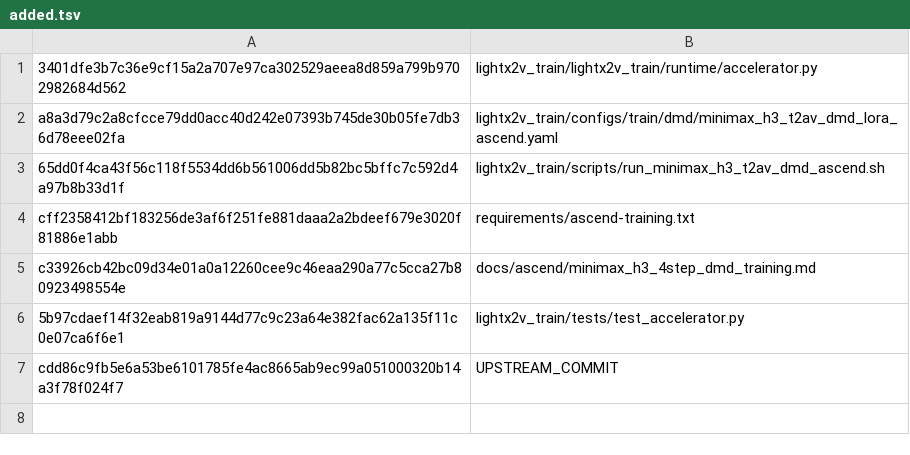
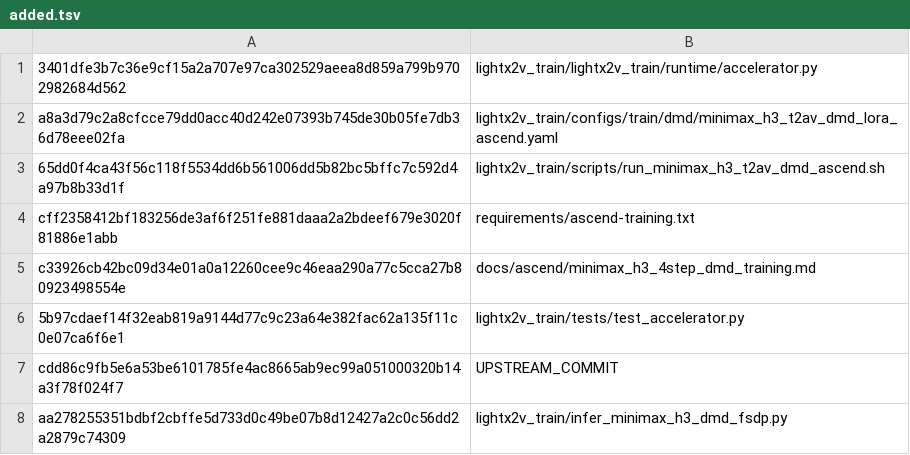
Before and after one commit to BowenXiong1215/lightx2v-ascned, a TSV file: patches/lightx2v-ascend-h3-dmd-lora-20260916/added.tsv, drawn as a sheet; the diff names each change by its address in the sheet, - before the commit and + after, or states it on an @@ line.

```diff
--- a/patches/lightx2v-ascend-h3-dmd-lora-20260916/added.tsv
+++ b/patches/lightx2v-ascend-h3-dmd-lora-20260916/added.tsv
+row 8: aa278255351bdbf2cbffe5d733d0c49be07b8d12427a2c0c56dd2a2879c74309 | lightx2v_train/infer_minimax_h3_dmd_fsdp.py
```
Also changed, not shown: 4 other files.
